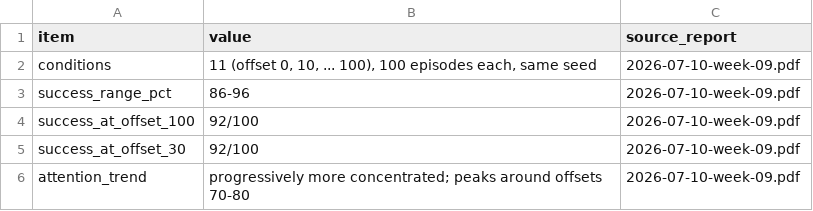
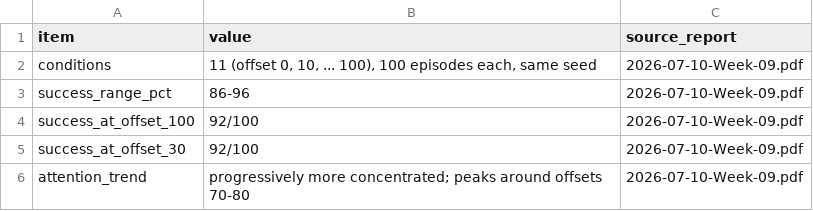
Before and after one commit to ashzaeen/VLA-Failure-Analysis, a CSV file: research/summer-failure-analysis/data/brightness-sweep-summary.csv, drawn as a sheet.

```diff
--- a/research/summer-failure-analysis/data/brightness-sweep-summary.csv
+++ b/research/summer-failure-analysis/data/brightness-sweep-summary.csv
@@ -1,6 +1,6 @@
 item,value,source_report
-conditions,"11 (offset 0, 10, ... 100), 100 episodes each, same seed",2026-07-10-week-09.pdf
-success_range_pct,86-96,2026-07-10-week-09.pdf
-success_at_offset_100,92/100,2026-07-10-week-09.pdf
-success_at_offset_30,92/100,2026-07-10-week-09.pdf
-attention_trend,progressively more concentrated; peaks around offsets 70-80,2026-07-10-week-09.pdf
+conditions,"11 (offset 0, 10, ... 100), 100 episodes each, same seed",2026-07-10-Week-09.pdf
+success_range_pct,86-96,2026-07-10-Week-09.pdf
+success_at_offset_100,92/100,2026-07-10-Week-09.pdf
+success_at_offset_30,92/100,2026-07-10-Week-09.pdf
+attention_trend,progressively more concentrated; peaks around offsets 70-80,2026-07-10-Week-09.pdf
```
Also changed, not shown: research/summer-failure-analysis/data/attention-audit.csv, research/summer-failure-analysis/data/baselines.csv, 53 other files.
